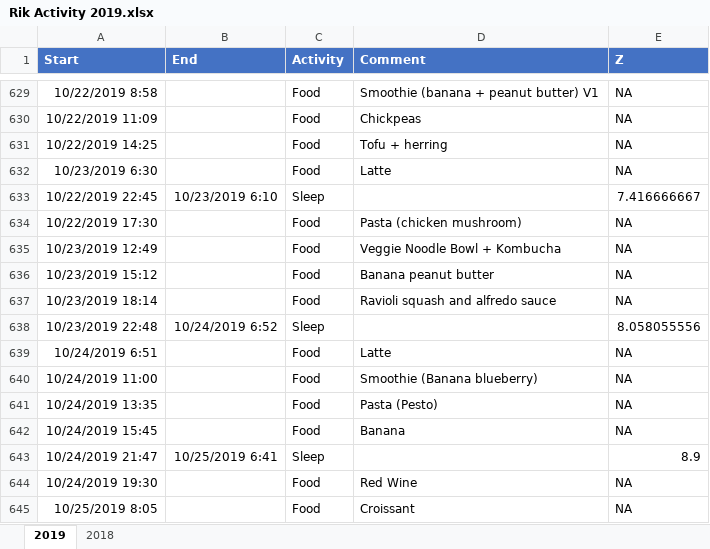
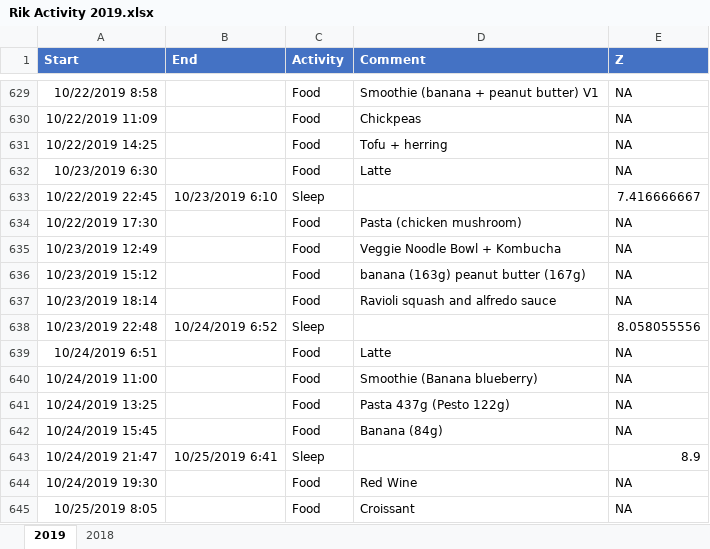
Before and after one commit to hbaocr/cgm, an Excel workbook: librelink/Rik Activity 2019.xlsx, sheet 2019, drawn as a sheet; only a part is shown, gaps mark what is left out; values as stored, in another font and other column widths than the file's, no borders; table styles not drawn; the diff covers the shown part only; the diff names each change by its address in the sheet, - before the commit and + after, or states it on an @@ line.

```diff
--- a/librelink/Rik Activity 2019.xlsx (sheet 2019)
+++ b/librelink/Rik Activity 2019.xlsx (sheet 2019)
-D636 (Comment): Banana peanut butter
+D636 (Comment): banana (163g) peanut butter (167g)
-A641 (Start): 10/24/2019 13:35
+A641 (Start): 10/24/2019 13:25
-D641 (Comment): Pasta (Pesto)
+D641 (Comment): Pasta 437g (Pesto 122g)
-D642 (Comment): Banana
+D642 (Comment): Banana (84g)
```
Also changed, not shown: 20 added rows and 1 edited cell elsewhere in this sheet, librelink/Librelink.xlsx, 22 other files.
